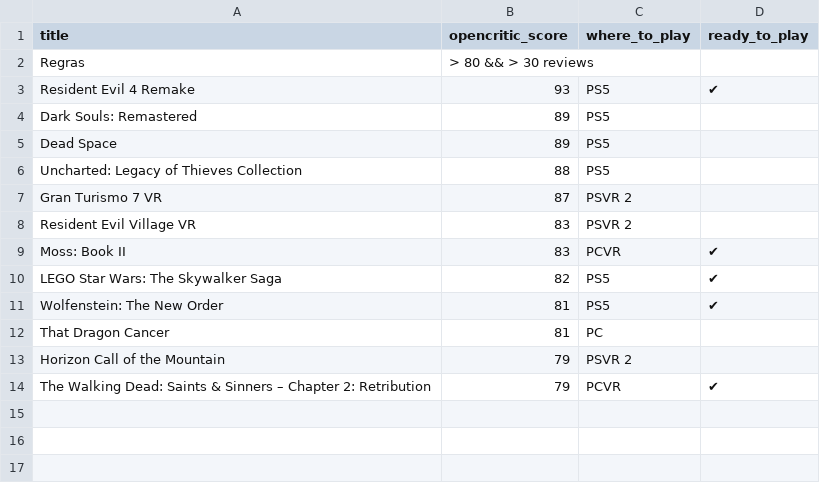
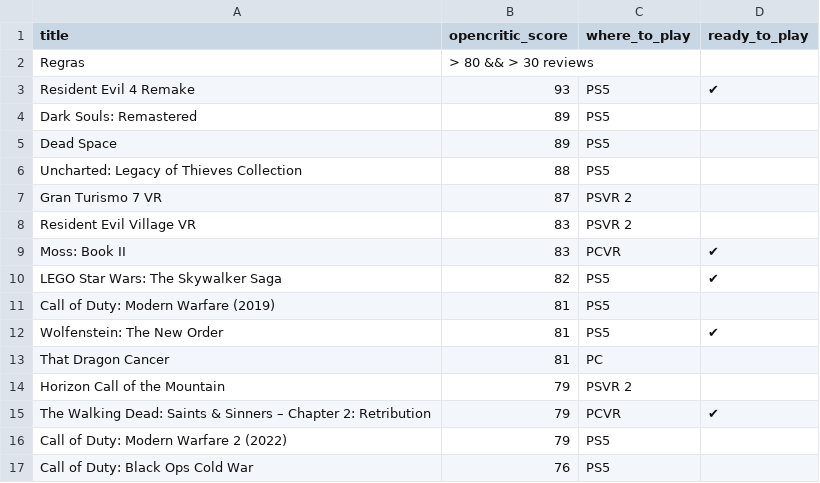
Before and after one commit to andredarcie/my-life-data, a CSV file: data/games/games_to_play.csv, drawn as a sheet; the diff names each change by its address in the sheet, - before the commit and + after, or states it on an @@ line.

Commit message:
Update games_to_play.csv

```diff
--- a/data/games/games_to_play.csv
+++ b/data/games/games_to_play.csv
+row 11: Call of Duty: Modern Warfare (2019) | 81 | PS5
+row 16: Call of Duty: Modern Warfare 2 (2022) | 79 | PS5
+row 17: Call of Duty: Black Ops Cold War | 76 | PS5
```
